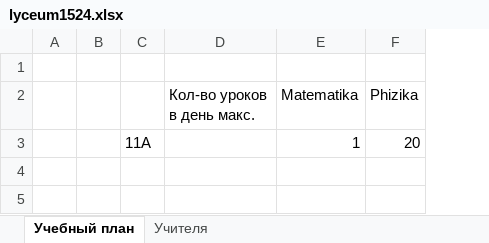
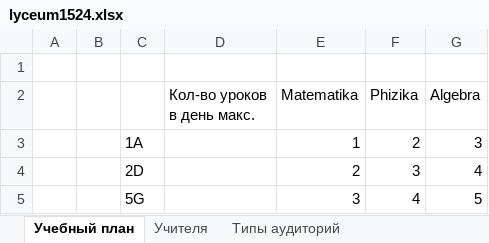
Before and after one commit to sergey1271/raspisaniye_new, an Excel workbook: uploads/lyceum1524.xlsx, sheet Учебный план, drawn as a sheet; values as stored, in another font and other column widths than the file's, no borders; removed rows and columns are numbered as before the commit, all else as after; the diff names each change by its address in the sheet, - before the commit and + after, or states it on an @@ line.

```diff
--- a/uploads/lyceum1524.xlsx (sheet Учебный план)
+++ b/uploads/lyceum1524.xlsx (sheet Учебный план)
+sheet tab: Типы аудиторий
-column C, row 3: 11A
+column C, row 3: 1A
+column G (Algebra), row 3: 3
-F3 (Phizika): 20
+F3 (Phizika): 2
+row 4:  |  | 2D |  | 2 | 3 | 4
+row 5:  |  | 5G |  | 3 | 4 | 5
```
Also changed, not shown: sheet Учителя, hidden cells, data/lyceum1524.xlsx, 10 other files.
